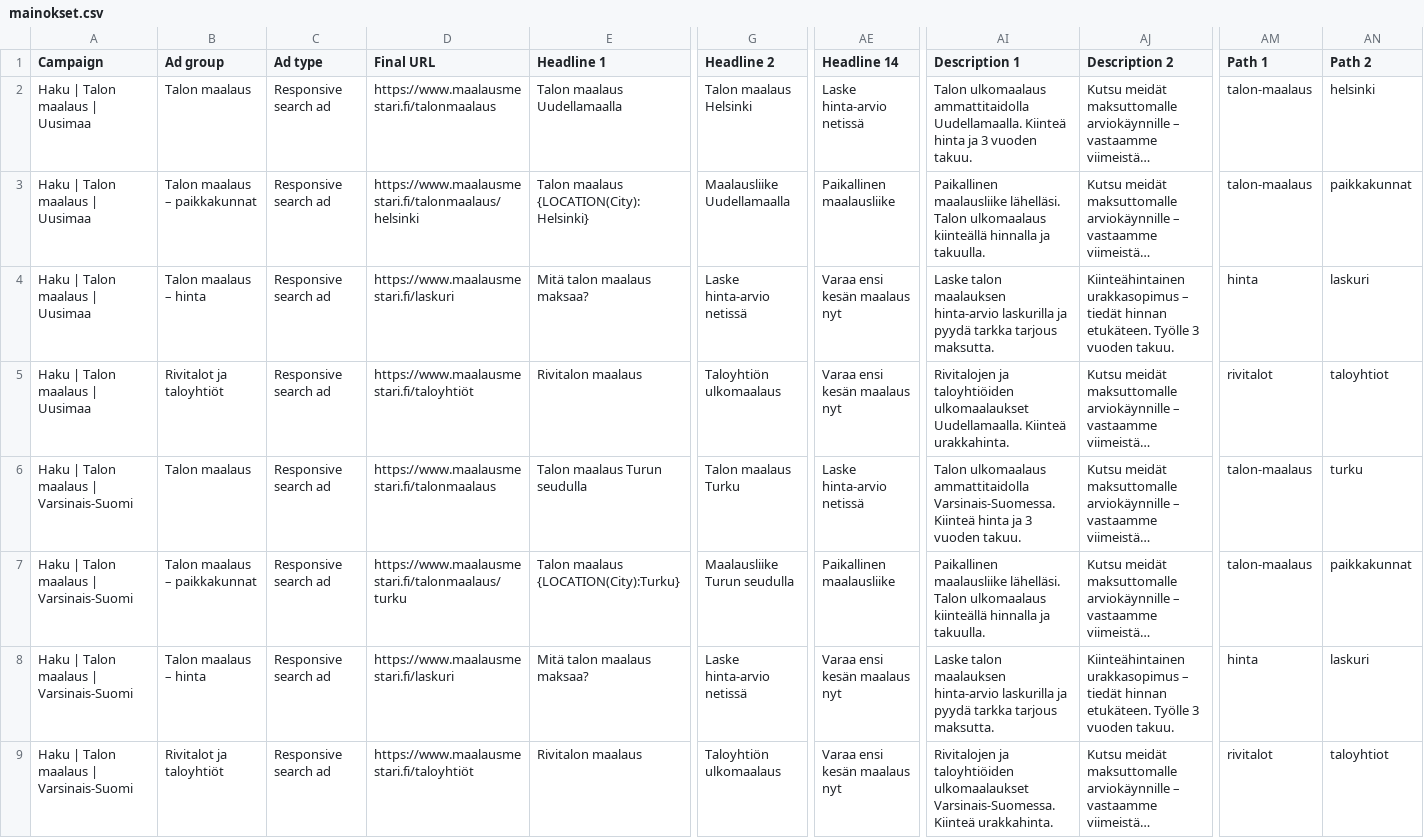
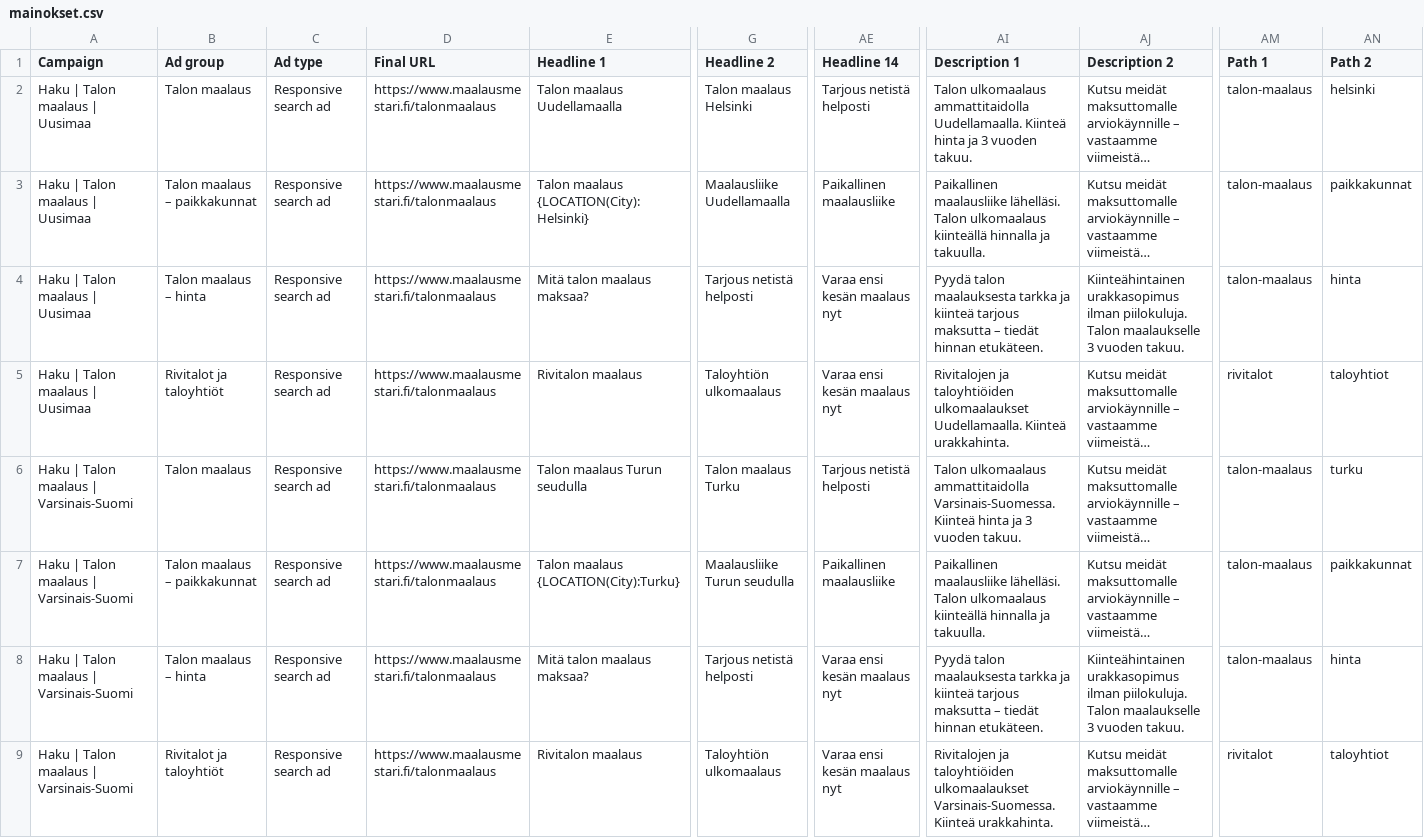
Before and after one commit to samikristianelmeranta-dev/astroship, a CSV file: maalausmestari-ads/editor/mainokset.csv, drawn as a sheet; only a part is shown, gaps mark what is left out; long unchanged cells end in …; the diff names each change by its address in the sheet, - before the commit and + after, or states it on an @@ line.

```diff
--- a/maalausmestari-ads/editor/mainokset.csv
+++ b/maalausmestari-ads/editor/mainokset.csv
-AE2 (Headline 14): Laske hinta-arvio netissä
+AE2 (Headline 14): Tarjous netistä helposti
-D3 (Final URL): https://www.maalausmestari.fi/talonmaalaus/helsinki
+D3 (Final URL): https://www.maalausmestari.fi/talonmaalaus
-D4 (Final URL): https://www.maalausmestari.fi/laskuri
+D4 (Final URL): https://www.maalausmestari.fi/talonmaalaus
-G4 (Headline 2): Laske hinta-arvio netissä
+G4 (Headline 2): Tarjous netistä helposti
-AI4 (Description 1): Laske talon maalauksen hinta-arvio laskurilla ja pyydä tarkka tarjous maksutta.
+AI4 (Description 1): Pyydä talon maalauksesta tarkka ja kiinteä tarjous maksutta – tiedät hinnan etukäteen.
-AJ4 (Description 2): Kiinteähintainen urakkasopimus – tiedät hinnan etukäteen. Työlle 3 vuoden…
+AJ4 (Description 2): Kiinteähintainen urakkasopimus ilman piilokuluja. Talon maalaukselle 3 vuoden…
-AM4 (Path 1): hinta
+AM4 (Path 1): talon-maalaus
-AN4 (Path 2): laskuri
+AN4 (Path 2): hinta
-D5 (Final URL): https://www.maalausmestari.fi/taloyhtiöt
+D5 (Final URL): https://www.maalausmestari.fi/talonmaalaus
-AE6 (Headline 14): Laske hinta-arvio netissä
+AE6 (Headline 14): Tarjous netistä helposti
-D7 (Final URL): https://www.maalausmestari.fi/talonmaalaus/turku
+D7 (Final URL): https://www.maalausmestari.fi/talonmaalaus
-D8 (Final URL): https://www.maalausmestari.fi/laskuri
+D8 (Final URL): https://www.maalausmestari.fi/talonmaalaus
-G8 (Headline 2): Laske hinta-arvio netissä
+G8 (Headline 2): Tarjous netistä helposti
-AI8 (Description 1): Laske talon maalauksen hinta-arvio laskurilla ja pyydä tarkka tarjous maksutta.
+AI8 (Description 1): Pyydä talon maalauksesta tarkka ja kiinteä tarjous maksutta – tiedät hinnan etukäteen.
-AJ8 (Description 2): Kiinteähintainen urakkasopimus – tiedät hinnan etukäteen. Työlle 3 vuoden…
+AJ8 (Description 2): Kiinteähintainen urakkasopimus ilman piilokuluja. Talon maalaukselle 3 vuoden…
-AM8 (Path 1): hinta
+AM8 (Path 1): talon-maalaus
-AN8 (Path 2): laskuri
+AN8 (Path 2): hinta
-D9 (Final URL): https://www.maalausmestari.fi/taloyhtiöt
+D9 (Final URL): https://www.maalausmestari.fi/talonmaalaus
```
Also changed, not shown: maalausmestari-ads/editor/avainsanat.csv, 2 other files.
